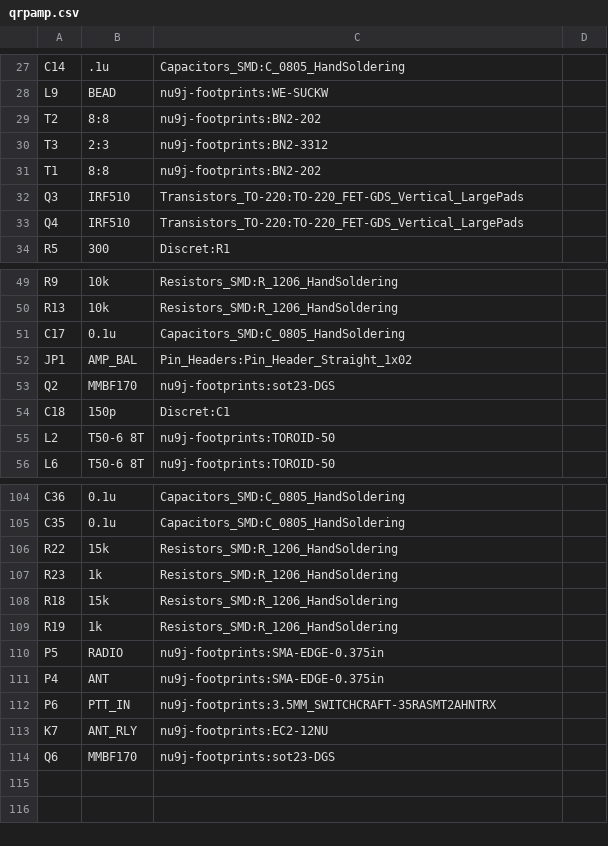
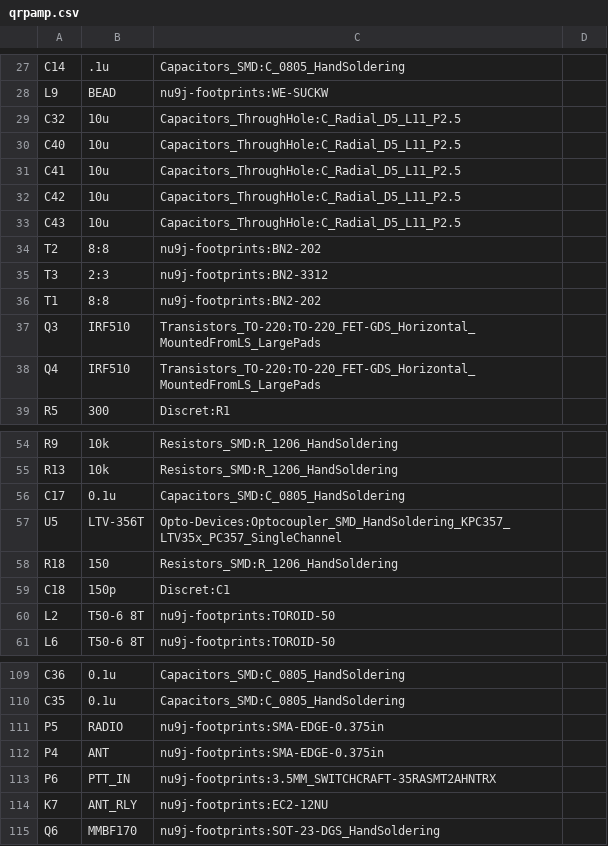
Before and after one commit to rocketman768/ChibiAmp, a CSV file: qrpamp.csv, drawn as a sheet; only a part is shown, gaps mark what is left out; the diff covers the shown part only.

```diff
--- a/qrpamp.csv
+++ b/qrpamp.csv
@@ -28,2 +28,7 @@ C14,.1u,Capacitors_SMD:C_0805_HandSoldering,
 L9,BEAD,nu9j-footprints:WE-SUCKW,
+C32,10u,Capacitors_ThroughHole:C_Radial_D5_L11_P2.5,
+C40,10u,Capacitors_ThroughHole:C_Radial_D5_L11_P2.5,
+C41,10u,Capacitors_ThroughHole:C_Radial_D5_L11_P2.5,
+C42,10u,Capacitors_ThroughHole:C_Radial_D5_L11_P2.5,
+C43,10u,Capacitors_ThroughHole:C_Radial_D5_L11_P2.5,
 T2,8:8,nu9j-footprints:BN2-202,
@@ -31,4 +36,4 @@ T3,2:3,nu9j-footprints:BN2-3312,
 T1,8:8,nu9j-footprints:BN2-202,
-Q3,IRF510,Transistors_TO-220:TO-220_FET-GDS_Vertical_LargePads,
-Q4,IRF510,Transistors_TO-220:TO-220_FET-GDS_Vertical_LargePads,
+Q3,IRF510,Transistors_TO-220:TO-220_FET-GDS_Horizontal_MountedFromLS_LargePads,
+Q4,IRF510,Transistors_TO-220:TO-220_FET-GDS_Horizontal_MountedFromLS_LargePads,
 R5,300,Discret:R1,
@@ -51,4 +56,4 @@ R13,10k,Resistors_SMD:R_1206_HandSoldering,
 C17,0.1u,Capacitors_SMD:C_0805_HandSoldering,
-JP1,AMP_BAL,Pin_Headers:Pin_Header_Straight_1x02,
-Q2,MMBF170,nu9j-footprints:sot23-DGS,
+U5,LTV-356T,Opto-Devices:Optocoupler_SMD_HandSoldering_KPC357_LTV35x_PC357_SingleChannel,
+R18,150,Resistors_SMD:R_1206_HandSoldering,
 C18,150p,Discret:C1,
@@ -105,6 +110,2 @@ C36,0.1u,Capacitors_SMD:C_0805_HandSoldering,
 C35,0.1u,Capacitors_SMD:C_0805_HandSoldering,
-R22,15k,Resistors_SMD:R_1206_HandSoldering,
-R23,1k,Resistors_SMD:R_1206_HandSoldering,
-R18,15k,Resistors_SMD:R_1206_HandSoldering,
-R19,1k,Resistors_SMD:R_1206_HandSoldering,
 P5,RADIO,nu9j-footprints:SMA-EDGE-0.375in,
@@ -113,2 +114,2 @@ P6,PTT_IN,nu9j-footprints:3.5MM_SWITCHCRAFT-35RASMT2AHNTRX,
 K7,ANT_RLY,nu9j-footprints:EC2-12NU,
-Q6,MMBF170,nu9j-footprints:sot23-DGS,
+Q6,MMBF170,nu9j-footprints:SOT-23-DGS_HandSoldering,
```
Also changed, not shown: 1 added row, 1 removed row and 10 edited cells elsewhere in this file, 1 other file.
